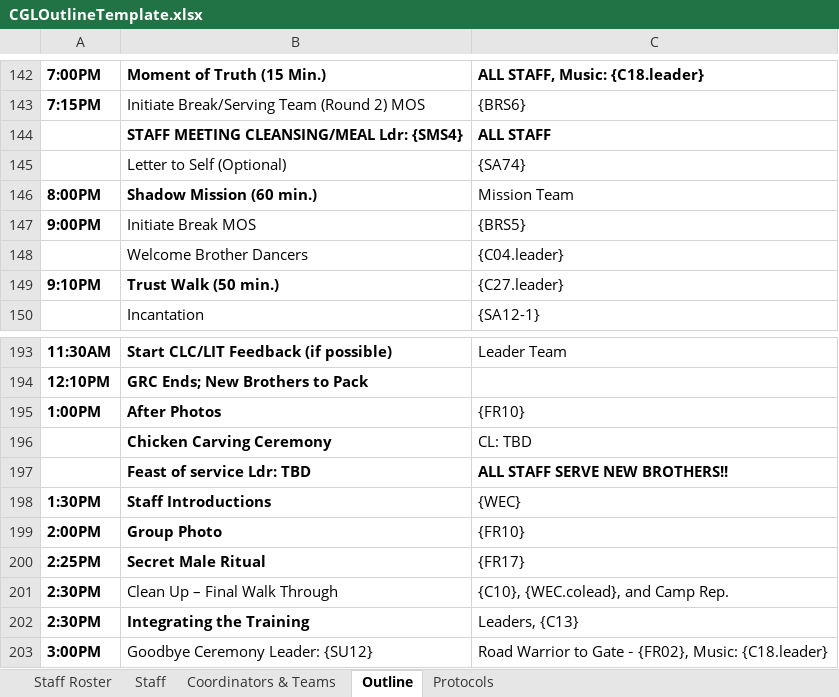
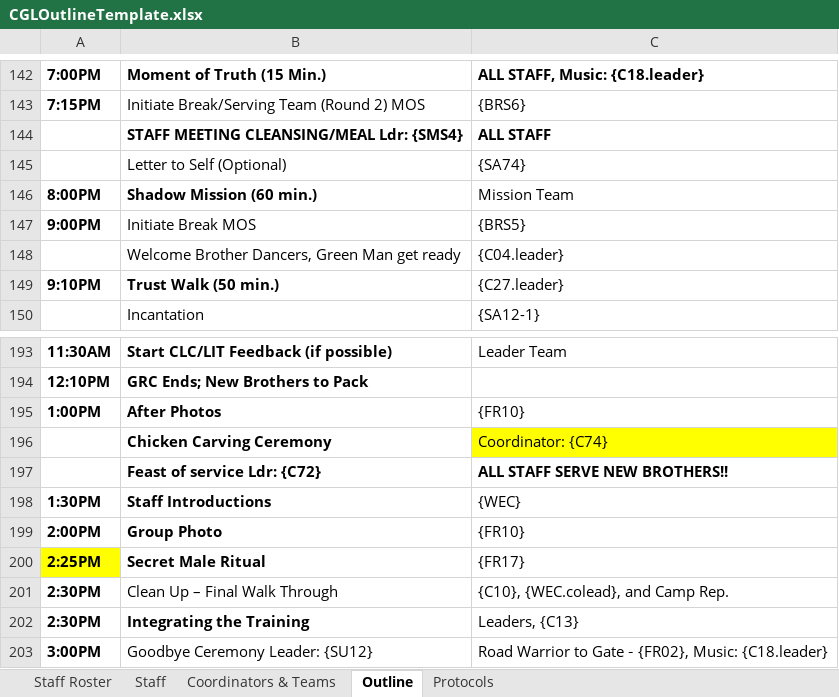
Before and after one commit to jpompeii/NWTAOutlineAssist, an Excel workbook: NWTAOutlineAssistUI/Templates/Output/CGLOutlineTemplate.xlsx, sheet Outline, drawn as a sheet; only a part is shown, gaps mark what is left out; values as stored, in another font and other column widths than the file's, no borders; the diff names each change by its address in the sheet, - before the commit and + after, or states it on an @@ line.

```diff
--- a/NWTAOutlineAssistUI/Templates/Output/CGLOutlineTemplate.xlsx (sheet Outline)
+++ b/NWTAOutlineAssistUI/Templates/Output/CGLOutlineTemplate.xlsx (sheet Outline)
-B148: Welcome Brother Dancers
+B148: Welcome Brother Dancers, Green Man get ready
-C196: CL: TBD
+C196: Coordinator: {C74}
-C196 fill: none
+C196 fill: #FFFF00
-B197: Feast of service Ldr: TBD
+B197: Feast of service Ldr: {C72}
-A200 fill: none
+A200 fill: #FFFF00
```
Also changed, not shown: NWTAOutlineAssistUI/Templates/NWTARoleAssignmentTemplate.xlsx, 6 other files.
